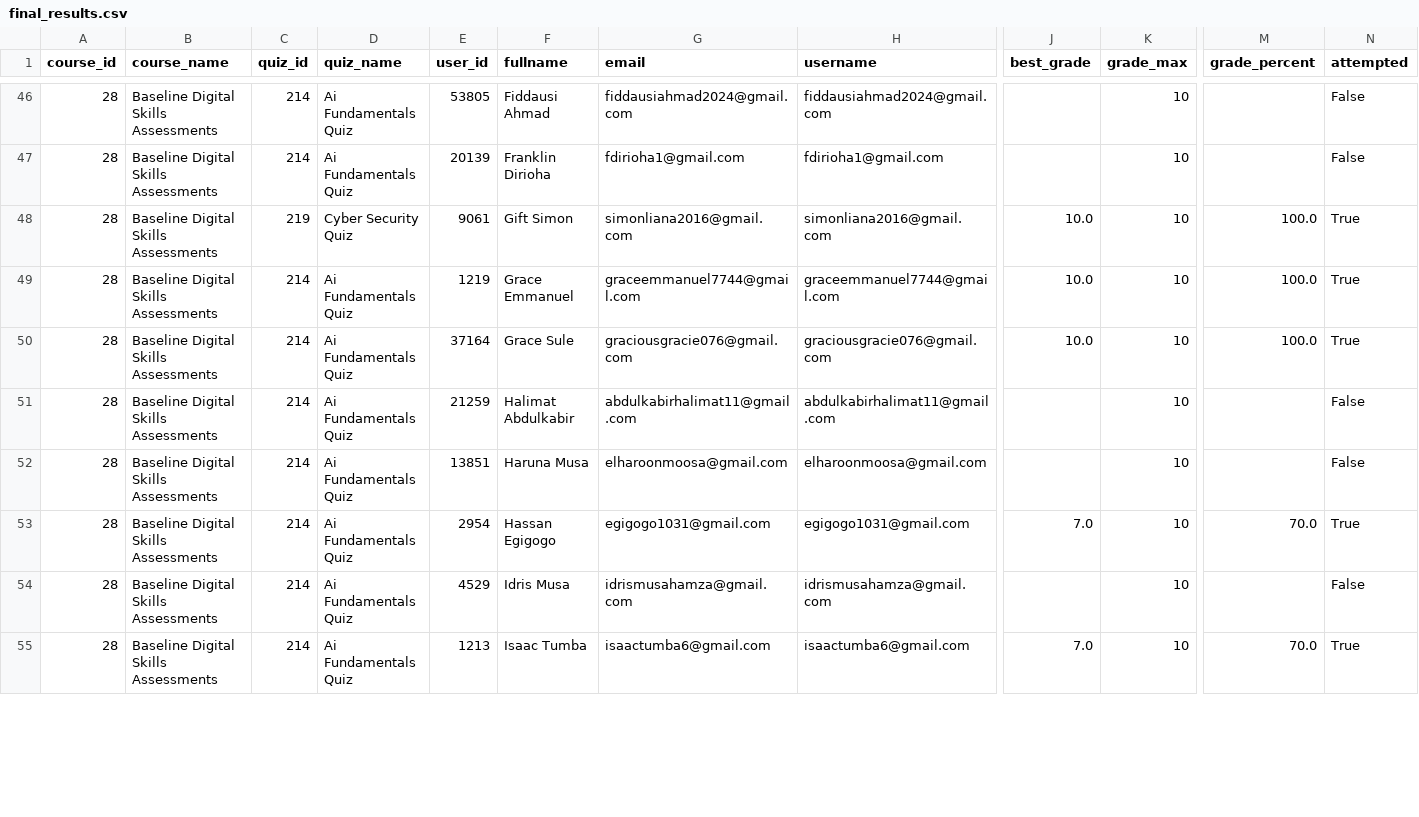
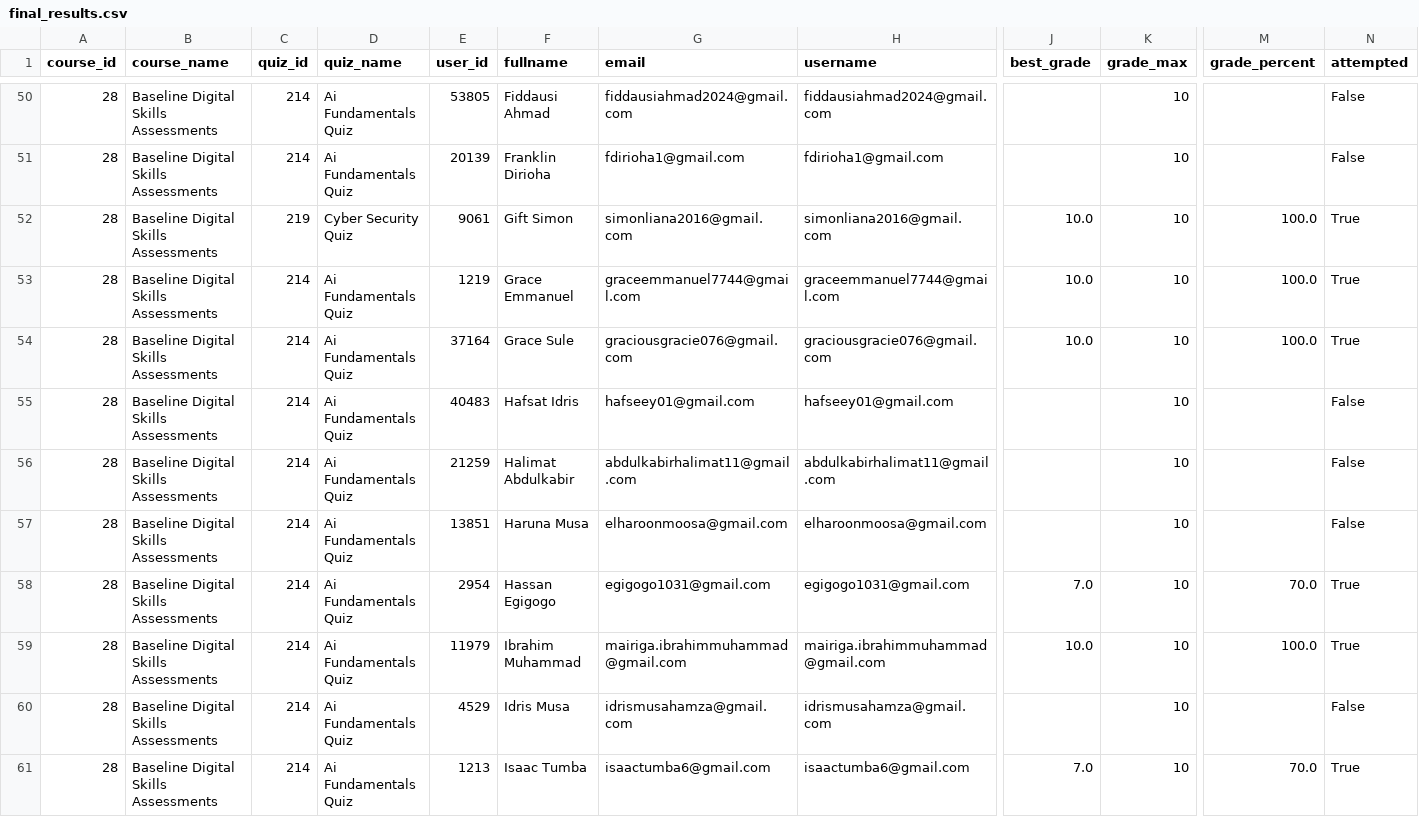
Before and after one commit to flameloaded/UNDP-Digital-Skill-Assessment-Dashboard, a CSV file: data/final_results.csv, drawn as a sheet; only a part is shown, gaps mark what is left out; rows hold the shown columns only; the diff covers the shown part only; the diff names each change by its address in the sheet, - before the commit and + after, or states it on an @@ line.

```diff
--- a/data/final_results.csv
+++ b/data/final_results.csv
+row 55: 28 | Baseline Digital Skills Assessments | 214 | Ai Fundamentals Quiz | 40483 | Hafsat Idris | hafseey01@gmail.com | hafseey01@gmail.com |  | 10 |  | False
+row 59: 28 | Baseline Digital Skills Assessments | 214 | Ai Fundamentals Quiz | 11979 | Ibrahim Muhammad | mairiga.ibrahimmuhammad@gmail.com | mairiga.ibrahimmuhammad@gmail.com | 10.0 | 10 | 100.0 | True
```
Also changed, not shown: 9 added rows and 10 edited cells elsewhere in this file.
